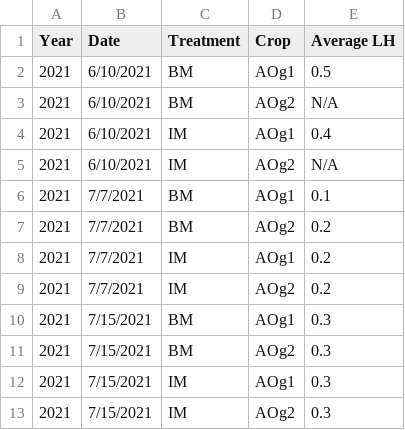
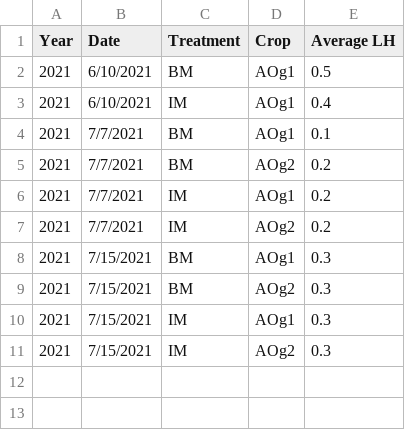
Before and after one commit to dabliss1/LTAR_Project, a CSV file: 2021 BM_IM Data.csv, drawn as a sheet; the diff names each change by its address in the sheet, - before the commit and + after, or states it on an @@ line.

```diff
--- a/2021 BM_IM Data.csv
+++ b/2021 BM_IM Data.csv
-row 3: 2021 | 6/10/2021 | BM | AOg2 | N/A
-row 5: 2021 | 6/10/2021 | IM | AOg2 | N/A
```
Also changed, not shown: 2021 Combined Data.csv, 1 other file.
